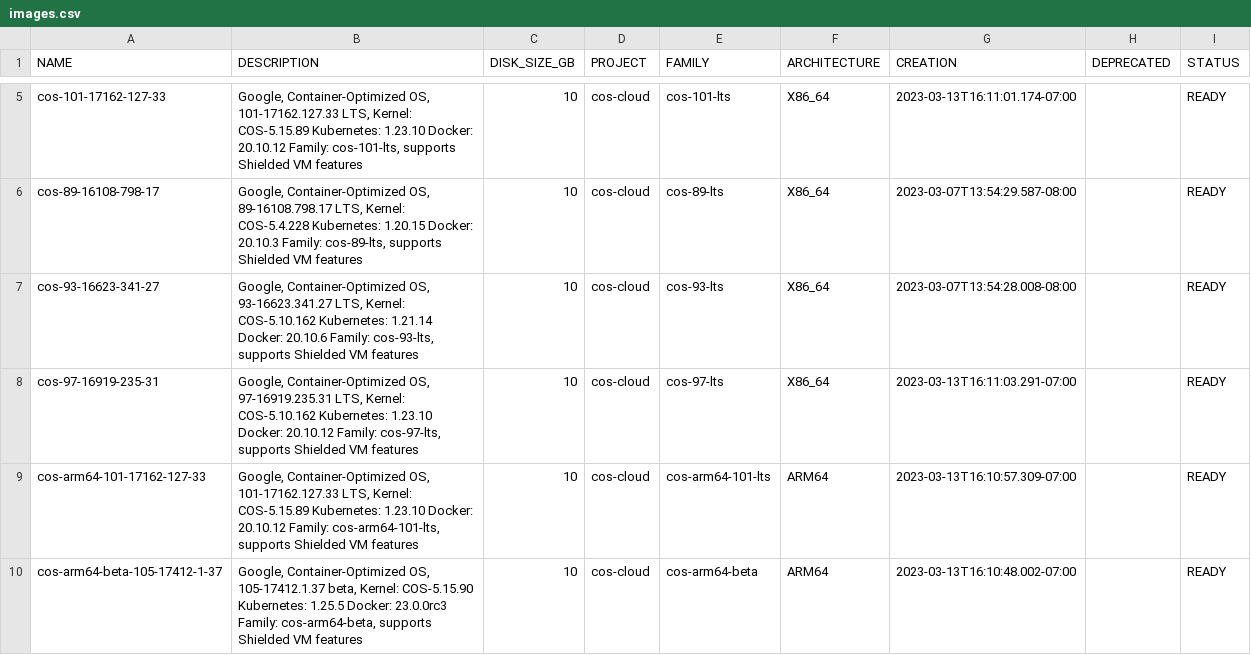
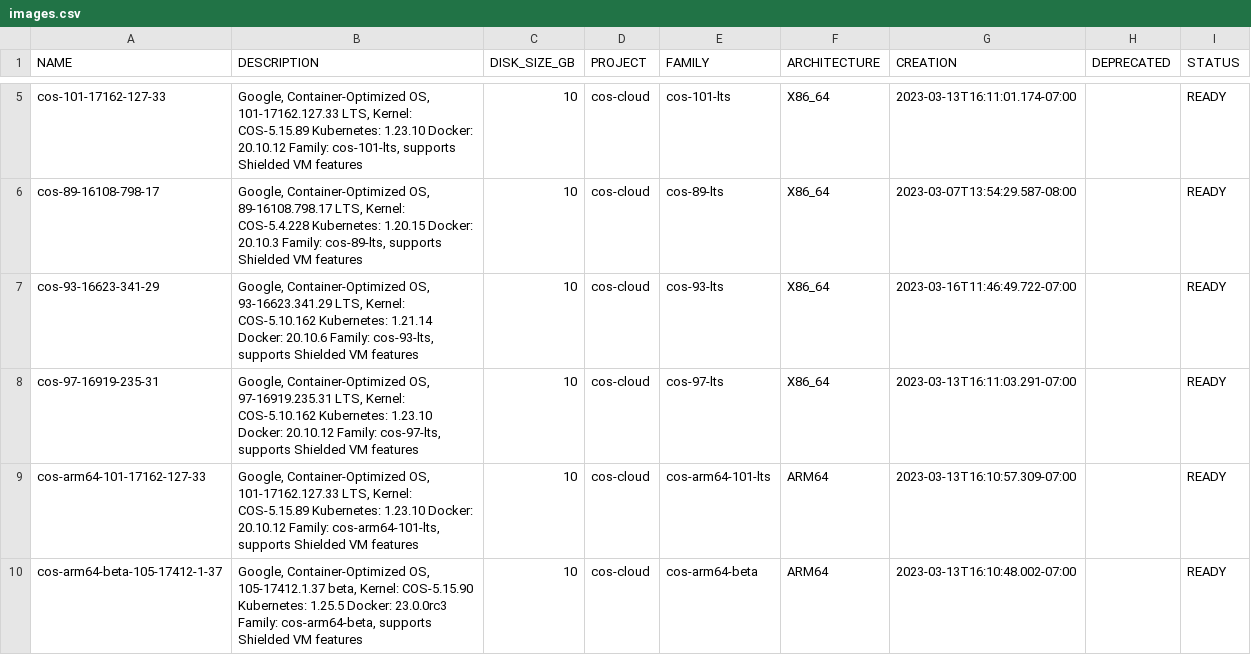
Before and after one commit to Cyclenerd/google-cloud-pricing-cost-calculator, a CSV file: tools/images.csv, drawn as a sheet; only a part is shown, gaps mark what is left out; the diff covers the shown part only.

```diff
--- a/tools/images.csv
+++ b/tools/images.csv
@@ -6,3 +6,3 @@ cos-101-17162-127-33;Google, Container-Optimized OS, 101-17162.127.33 LTS, Kerne
 cos-89-16108-798-17;Google, Container-Optimized OS, 89-16108.798.17 LTS, Kernel: COS-5.4.228 Kubernetes: 1.20.15 Docker: 20.10.3 Family: cos-89-lts, supports Shielded VM features;10;cos-cloud;cos-89-lts;X86_64;2023-03-07T13:54:29.587-08:00;;READY
-cos-93-16623-341-27;Google, Container-Optimized OS, 93-16623.341.27 LTS, Kernel: COS-5.10.162 Kubernetes: 1.21.14 Docker: 20.10.6 Family: cos-93-lts, supports Shielded VM features;10;cos-cloud;cos-93-lts;X86_64;2023-03-07T13:54:28.008-08:00;;READY
+cos-93-16623-341-29;Google, Container-Optimized OS, 93-16623.341.29 LTS, Kernel: COS-5.10.162 Kubernetes: 1.21.14 Docker: 20.10.6 Family: cos-93-lts, supports Shielded VM features;10;cos-cloud;cos-93-lts;X86_64;2023-03-16T11:46:49.722-07:00;;READY
 cos-97-16919-235-31;Google, Container-Optimized OS, 97-16919.235.31 LTS, Kernel: COS-5.10.162 Kubernetes: 1.23.10 Docker: 20.10.12 Family: cos-97-lts, supports Shielded VM features;10;cos-cloud;cos-97-lts;X86_64;2023-03-13T16:11:03.291-07:00;;READY
```
Also changed, not shown: 6 edited cells elsewhere in this file, tools/imagescommunity.csv, tools/imagesdeeplearning.csv.
